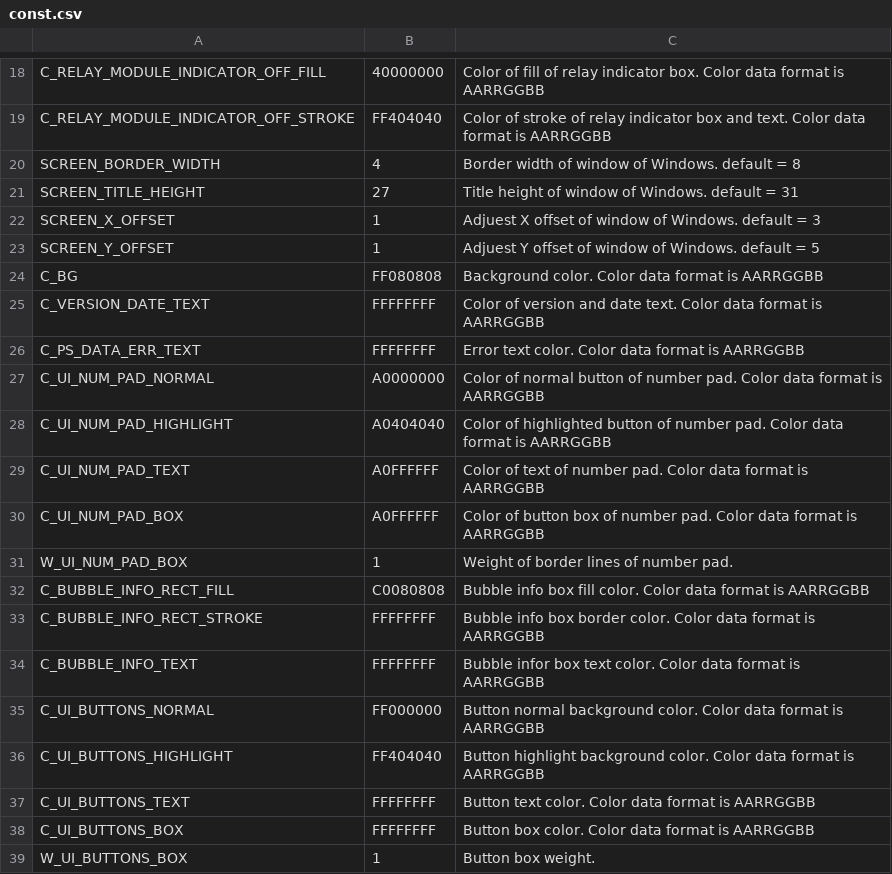
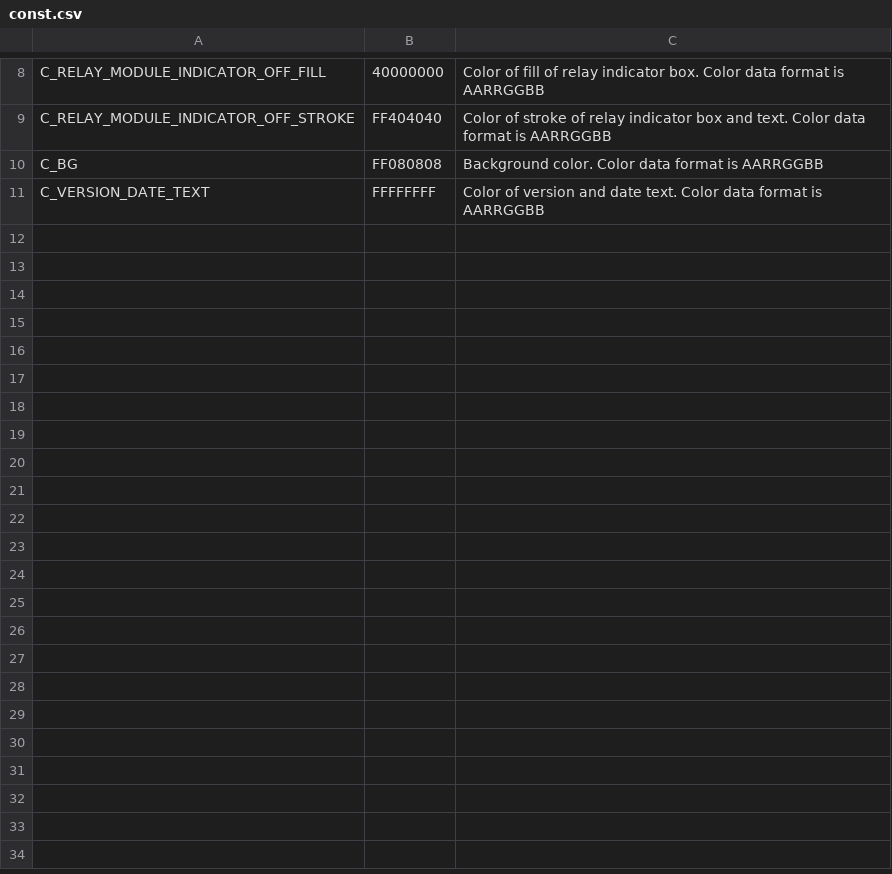
Before and after one commit to leesy24/RelayModule_test.application.windows32, a CSV file: data/const.csv, drawn as a sheet; only a part is shown, gaps mark what is left out; the diff covers the shown part only.

Commit message:
Update const file from source.

```diff
--- a/data/const.csv
+++ b/data/const.csv
@@ -19,21 +9,3 @@ C_RELAY_MODULE_INDICATOR_OFF_FILL,40000000,Color of fill of relay indicator box.
 C_RELAY_MODULE_INDICATOR_OFF_STROKE,FF404040,Color of stroke of relay indicator box and text. Color data format is AARRGGBB
-SCREEN_BORDER_WIDTH,4,Border width of window of Windows. default = 8
-SCREEN_TITLE_HEIGHT,27,Title height of window of Windows. default = 31
-SCREEN_X_OFFSET,1,Adjuest X offset of window of Windows. default = 3
-SCREEN_Y_OFFSET,1,Adjuest Y offset of window of Windows. default = 5
 C_BG,FF080808,Background color. Color data format is AARRGGBB
 C_VERSION_DATE_TEXT,FFFFFFFF,Color of version and date text. Color data format is AARRGGBB
-C_PS_DATA_ERR_TEXT,FFFFFFFF,Error text color. Color data format is AARRGGBB
-C_UI_NUM_PAD_NORMAL,A0000000,Color of normal button of number pad. Color data format is AARRGGBB
-C_UI_NUM_PAD_HIGHLIGHT,A0404040,Color of highlighted button of number pad. Color data format is AARRGGBB
-C_UI_NUM_PAD_TEXT,A0FFFFFF,Color of text of number pad. Color data format is AARRGGBB
-C_UI_NUM_PAD_BOX,A0FFFFFF,Color of button box of number pad. Color data format is AARRGGBB
-W_UI_NUM_PAD_BOX,1,Weight of border lines of number pad.
-C_BUBBLE_INFO_RECT_FILL,C0080808,Bubble info box fill color. Color data format is AARRGGBB
-C_BUBBLE_INFO_RECT_STROKE,FFFFFFFF,Bubble info box border color. Color data format is AARRGGBB
-C_BUBBLE_INFO_TEXT,FFFFFFFF,Bubble infor box text color. Color data format is AARRGGBB
-C_UI_BUTTONS_NORMAL,FF000000,Button normal background color. Color data format is AARRGGBB
-C_UI_BUTTONS_HIGHLIGHT,FF404040,Button highlight background color. Color data format is AARRGGBB
-C_UI_BUTTONS_TEXT,FFFFFFFF,Button text color. Color data format is AARRGGBB
-C_UI_BUTTONS_BOX,FFFFFFFF,Button box color. Color data format is AARRGGBB
-W_UI_BUTTONS_BOX,1,Button box weight.
```
Also changed, not shown: 32 removed rows elsewhere in this file.
